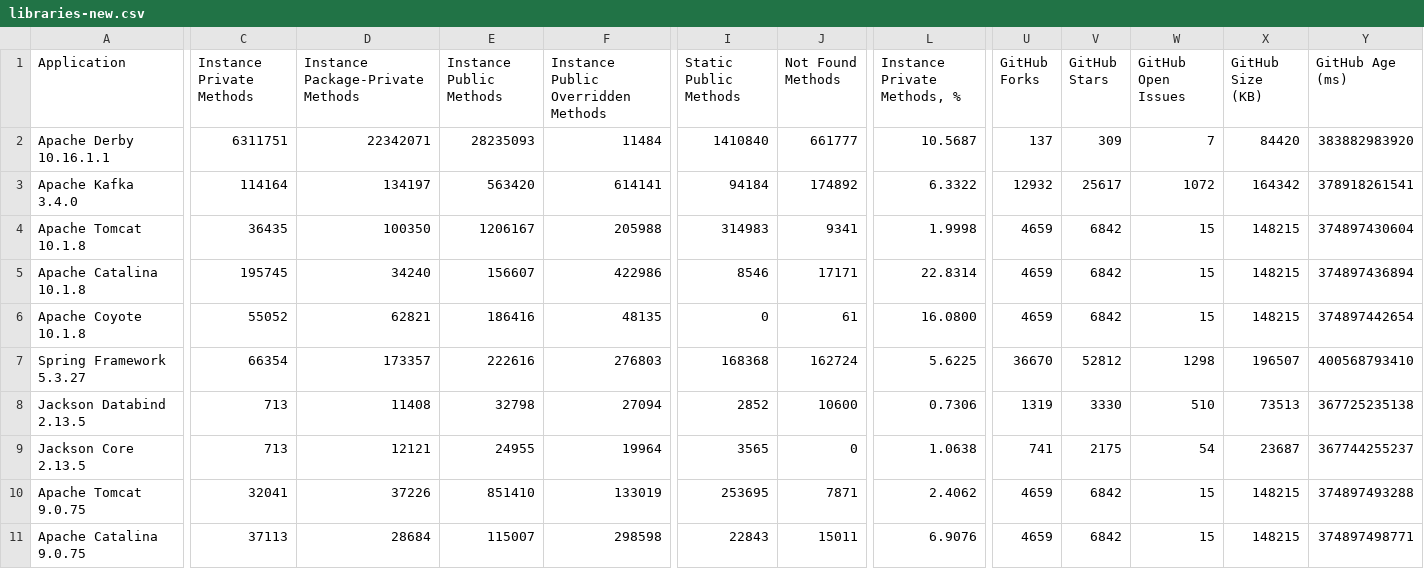
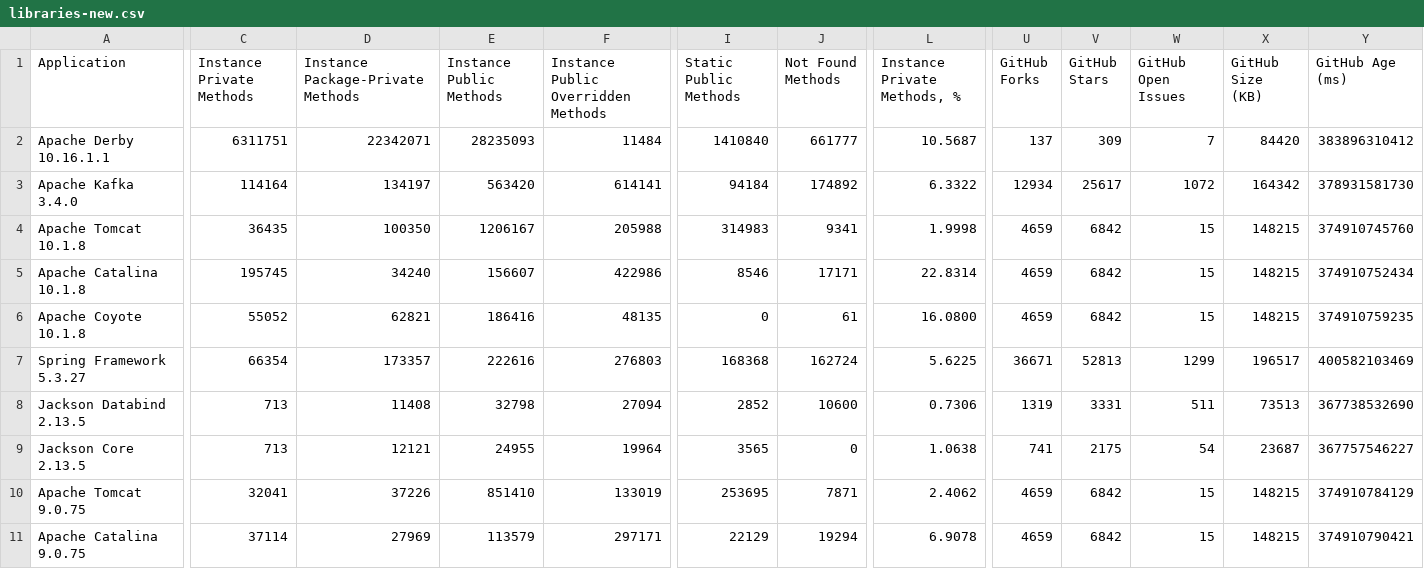
Before and after one commit to volodya-lombrozo/oop-statistics-filter, a CSV file: libraries-new.csv, drawn as a sheet; only a part is shown, gaps mark what is left out; the diff covers the shown part only; the diff names each change by its address in the sheet, - before the commit and + after, or states it on an @@ line.

```diff
--- a/libraries-new.csv
+++ b/libraries-new.csv
-Y2 (GitHub Age (ms)): 383882983920
+Y2 (GitHub Age (ms)): 383896310412
-U3 (GitHub Forks): 12932
+U3 (GitHub Forks): 12934
-Y3 (GitHub Age (ms)): 378918261541
+Y3 (GitHub Age (ms)): 378931581730
-Y4 (GitHub Age (ms)): 374897430604
+Y4 (GitHub Age (ms)): 374910745760
-Y5 (GitHub Age (ms)): 374897436894
+Y5 (GitHub Age (ms)): 374910752434
-Y6 (GitHub Age (ms)): 374897442654
+Y6 (GitHub Age (ms)): 374910759235
-U7 (GitHub Forks): 36670
+U7 (GitHub Forks): 36671
-V7 (GitHub Stars): 52812
+V7 (GitHub Stars): 52813
-W7 (GitHub Open Issues): 1298
+W7 (GitHub Open Issues): 1299
-X7 (GitHub Size (KB)): 196507
+X7 (GitHub Size (KB)): 196517
-Y7 (GitHub Age (ms)): 400568793410
+Y7 (GitHub Age (ms)): 400582103469
-V8 (GitHub Stars): 3330
+V8 (GitHub Stars): 3331
-W8 (GitHub Open Issues): 510
+W8 (GitHub Open Issues): 511
-Y8 (GitHub Age (ms)): 367725235138
+Y8 (GitHub Age (ms)): 367738532690
-Y9 (GitHub Age (ms)): 367744255237
+Y9 (GitHub Age (ms)): 367757546227
-Y10 (GitHub Age (ms)): 374897493288
+Y10 (GitHub Age (ms)): 374910784129
-C11 (Instance Private Methods): 37113
+C11 (Instance Private Methods): 37114
-D11 (Instance Package-Private Methods): 28684
+D11 (Instance Package-Private Methods): 27969
-E11 (Instance Public Methods): 115007
+E11 (Instance Public Methods): 113579
-F11: 298598
+F11: 297171
-I11 (Static Public Methods): 22843
+I11 (Static Public Methods): 22129
-J11 (Not Found Methods): 15011
+J11 (Not Found Methods): 19294
-L11 (Instance Private Methods, %): 6.9076
+L11 (Instance Private Methods, %): 6.9078
-Y11 (GitHub Age (ms)): 374897498771
+Y11 (GitHub Age (ms)): 374910790421
```
Also changed, not shown: 2 added rows and 31 edited cells elsewhere in this file, 2 other files.
